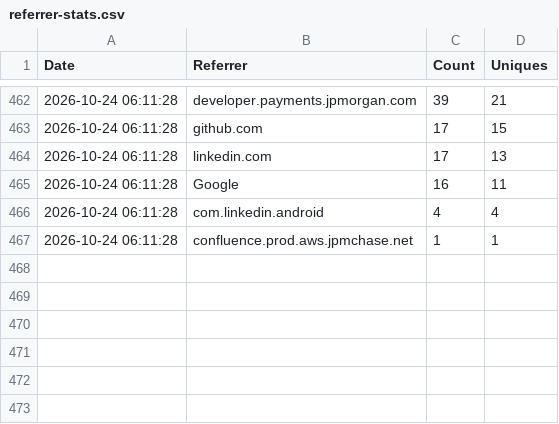
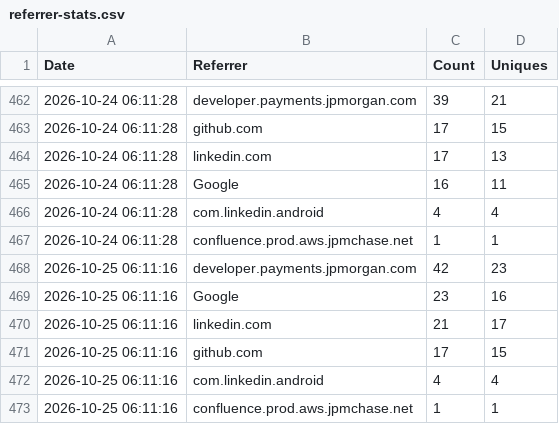
Before and after one commit to jpmorgan-payments/ai, a CSV file: metrics/referrer-stats.csv, drawn as a sheet; only a part is shown, gaps mark what is left out.

```diff
--- a/metrics/referrer-stats.csv
+++ b/metrics/referrer-stats.csv
@@ -467 +467,7 @@ Date,Referrer,Count,Uniques
 2026-10-24 06:11:28,confluence.prod.aws.jpmchase.net,1,1
+2026-10-25 06:11:16,developer.payments.jpmorgan.com,42,23
+2026-10-25 06:11:16,Google,23,16
+2026-10-25 06:11:16,linkedin.com,21,17
+2026-10-25 06:11:16,github.com,17,15
+2026-10-25 06:11:16,com.linkedin.android,4,4
+2026-10-25 06:11:16,confluence.prod.aws.jpmchase.net,1,1
```
Also changed, not shown: metrics/clone-stats.csv, metrics/traffic-stats.csv.
